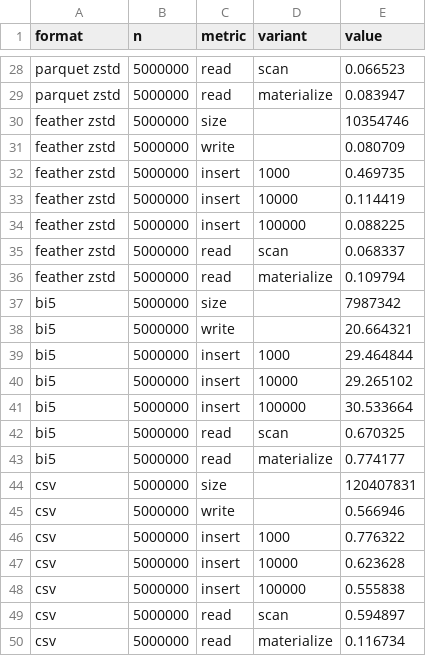
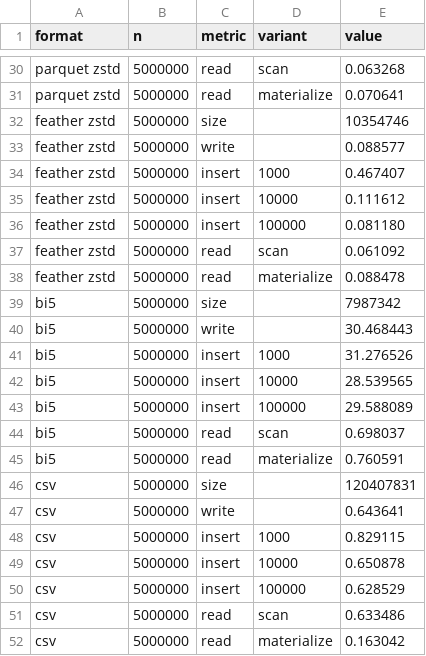
Before and after one commit to londonmax12/ticksio, a CSV file: bench/results.csv, drawn as a sheet; only a part is shown, gaps mark what is left out; addresses are those after the commit; the diff covers the shown part only; the diff names each change by its address in the sheet, - before the commit and + after, or states it on an @@ line.

```diff
--- a/bench/results.csv
+++ b/bench/results.csv
-E30 (value): 0.066523
+E30 (value): 0.063268
-E31 (value): 0.083947
+E31 (value): 0.070641
-E33 (value): 0.080709
+E33 (value): 0.088577
-E34 (value): 0.469735
+E34 (value): 0.467407
-E35 (value): 0.114419
+E35 (value): 0.111612
-E36 (value): 0.088225
+E36 (value): 0.081180
-E37 (value): 0.068337
+E37 (value): 0.061092
-E38 (value): 0.109794
+E38 (value): 0.088478
-E40 (value): 20.664321
+E40 (value): 30.468443
-E41 (value): 29.464844
+E41 (value): 31.276526
-E42 (value): 29.265102
+E42 (value): 28.539565
-E43 (value): 30.533664
+E43 (value): 29.588089
-E44 (value): 0.670325
+E44 (value): 0.698037
-E45 (value): 0.774177
+E45 (value): 0.760591
-E47 (value): 0.566946
+E47 (value): 0.643641
-E48 (value): 0.776322
+E48 (value): 0.829115
-E49 (value): 0.623628
+E49 (value): 0.650878
-E50 (value): 0.555838
+E50 (value): 0.628529
-E51 (value): 0.594897
+E51 (value): 0.633486
-E52 (value): 0.116734
+E52 (value): 0.163042
```
Also changed, not shown: 2 added rows and 22 edited cells elsewhere in this file, 8 other files.
